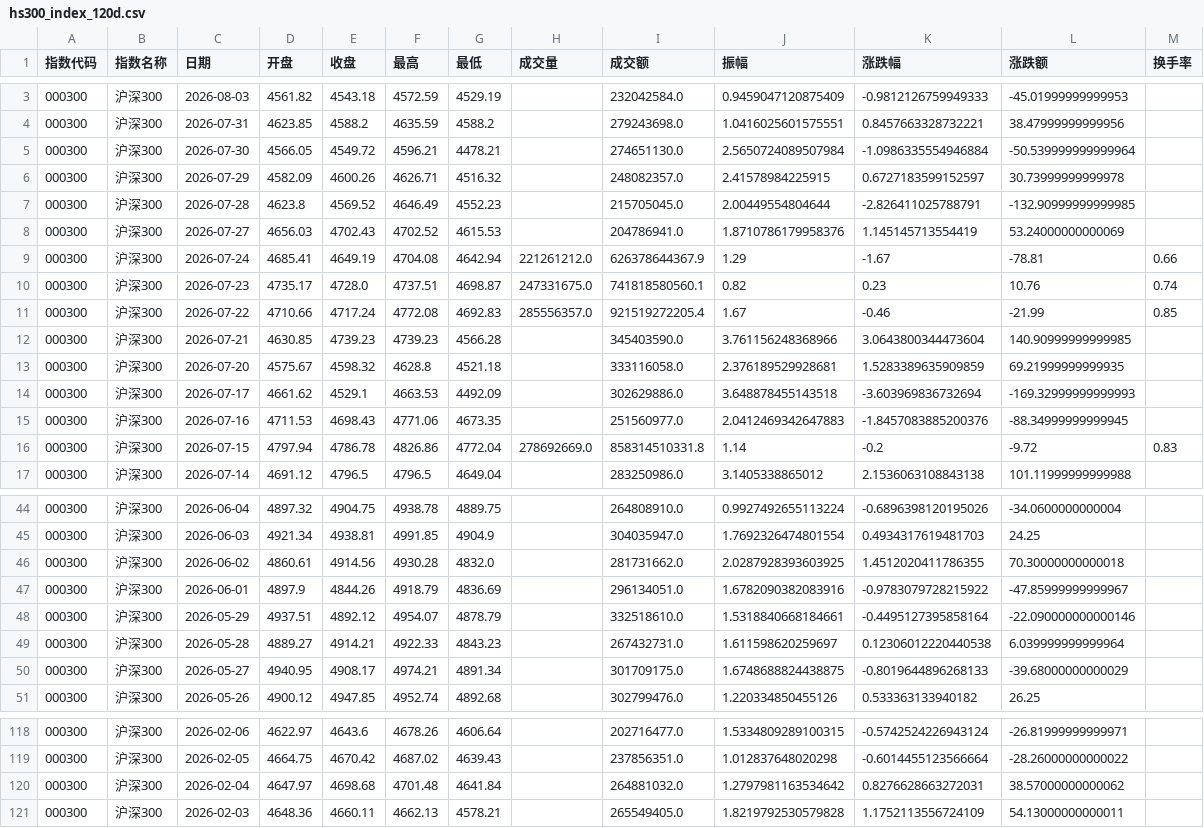
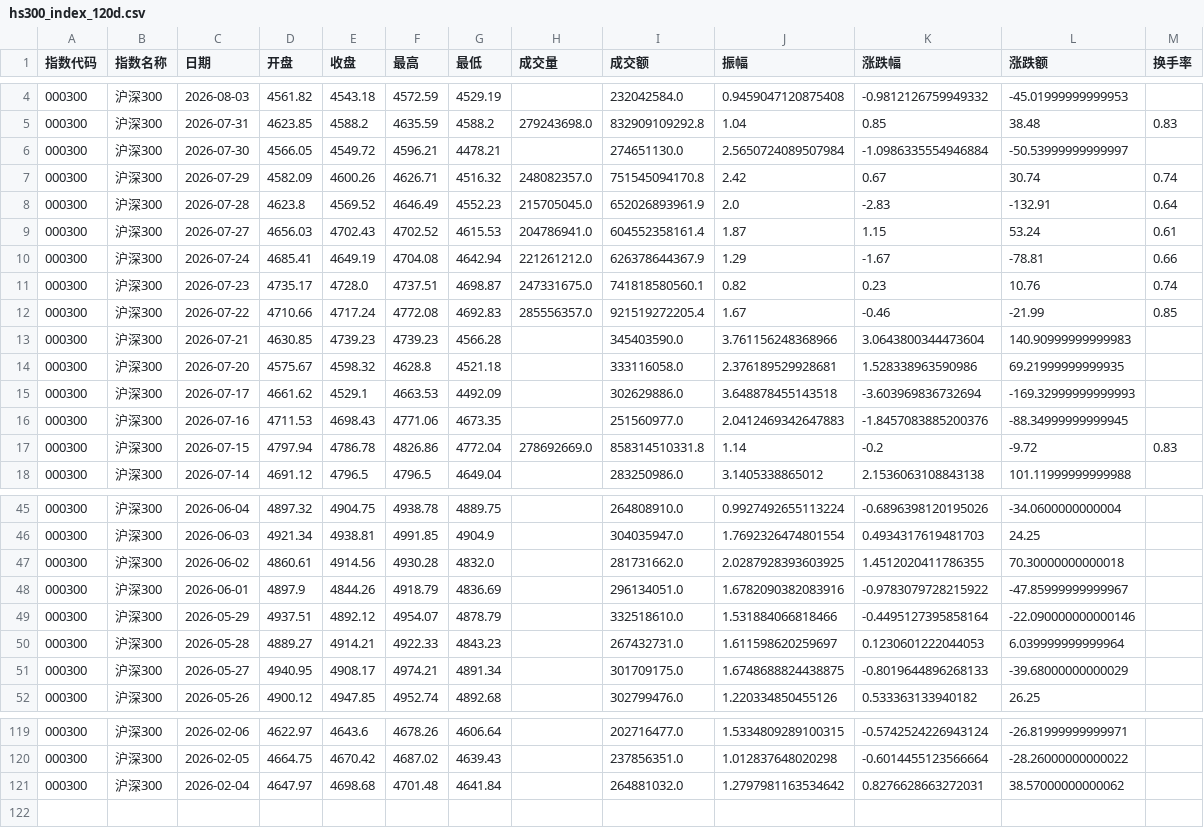
Before and after one commit to C00l70/etf-Hamburger, a CSV file: hs300_index_120d.csv, drawn as a sheet; only a part is shown, gaps mark what is left out; the diff covers the shown part only.

```diff
--- a/hs300_index_120d.csv
+++ b/hs300_index_120d.csv
@@ -3,7 +4,7 @@
-000300,沪深300,2026-08-03,4561.82,4543.18,4572.59,4529.19,,232042584.0,0.9459047120875409,-0.9812126759949333,-45.01999999999953,
-000300,沪深300,2026-07-31,4623.85,4588.2,4635.59,4588.2,,279243698.0,1.0416025601575551,0.8457663328732221,38.47999999999956,
-000300,沪深300,2026-07-30,4566.05,4549.72,4596.21,4478.21,,274651130.0,2.5650724089507984,-1.0986335554946884,-50.539999999999964,
-000300,沪深300,2026-07-29,4582.09,4600.26,4626.71,4516.32,,248082357.0,2.41578984225915,0.6727183599152597,30.73999999999978,
-000300,沪深300,2026-07-28,4623.8,4569.52,4646.49,4552.23,,215705045.0,2.00449554804644,-2.826411025788791,-132.90999999999985,
-000300,沪深300,2026-07-27,4656.03,4702.43,4702.52,4615.53,,204786941.0,1.8710786179958376,1.145145713554419,53.24000000000069,
+000300,沪深300,2026-08-03,4561.82,4543.18,4572.59,4529.19,,232042584.0,0.9459047120875408,-0.9812126759949332,-45.01999999999953,
+000300,沪深300,2026-07-31,4623.85,4588.2,4635.59,4588.2,279243698.0,832909109292.8,1.04,0.85,38.48,0.83
+000300,沪深300,2026-07-30,4566.05,4549.72,4596.21,4478.21,,274651130.0,2.5650724089507984,-1.0986335554946884,-50.53999999999997,
+000300,沪深300,2026-07-29,4582.09,4600.26,4626.71,4516.32,248082357.0,751545094170.8,2.42,0.67,30.74,0.74
+000300,沪深300,2026-07-28,4623.8,4569.52,4646.49,4552.23,215705045.0,652026893961.9,2.0,-2.83,-132.91,0.64
+000300,沪深300,2026-07-27,4656.03,4702.43,4702.52,4615.53,204786941.0,604552358161.4,1.87,1.15,53.24,0.61
 000300,沪深300,2026-07-24,4685.41,4649.19,4704.08,4642.94,221261212.0,626378644367.9,1.29,-1.67,-78.81,0.66
@@ -11,4 +12,4 @@
 000300,沪深300,2026-07-22,4710.66,4717.24,4772.08,4692.83,285556357.0,921519272205.4,1.67,-0.46,-21.99,0.85
-000300,沪深300,2026-07-21,4630.85,4739.23,4739.23,4566.28,,345403590.0,3.761156248368966,3.0643800344473604,140.90999999999985,
-000300,沪深300,2026-07-20,4575.67,4598.32,4628.8,4521.18,,333116058.0,2.376189529928681,1.5283389635909859,69.21999999999935,
+000300,沪深300,2026-07-21,4630.85,4739.23,4739.23,4566.28,,345403590.0,3.761156248368966,3.0643800344473604,140.90999999999983,
+000300,沪深300,2026-07-20,4575.67,4598.32,4628.8,4521.18,,333116058.0,2.376189529928681,1.528338963590986,69.21999999999935,
 000300,沪深300,2026-07-17,4661.62,4529.1,4663.53,4492.09,,302629886.0,3.648878455143518,-3.603969836732694,-169.32999999999993,
@@ -47,4 +48,4 @@
 000300,沪深300,2026-06-01,4897.9,4844.26,4918.79,4836.69,,296134051.0,1.6782090382083916,-0.9783079728215922,-47.85999999999967,
-000300,沪深300,2026-05-29,4937.51,4892.12,4954.07,4878.79,,332518610.0,1.5318840668184661,-0.4495127395858164,-22.090000000000146,
-000300,沪深300,2026-05-28,4889.27,4914.21,4922.33,4843.23,,267432731.0,1.611598620259697,0.12306012220440538,6.039999999999964,
+000300,沪深300,2026-05-29,4937.51,4892.12,4954.07,4878.79,,332518610.0,1.531884066818466,-0.4495127395858164,-22.090000000000146,
+000300,沪深300,2026-05-28,4889.27,4914.21,4922.33,4843.23,,267432731.0,1.611598620259697,0.1230601222044053,6.039999999999964,
 000300,沪深300,2026-05-27,4940.95,4908.17,4974.21,4891.34,,301709175.0,1.6748688824438875,-0.8019644896268133,-39.68000000000029,
@@ -120,2 +121 @@
 000300,沪深300,2026-02-04,4647.97,4698.68,4701.48,4641.84,,264881032.0,1.2797981163534642,0.8276628663272031,38.57000000000062,
-000300,沪深300,2026-02-03,4648.36,4660.11,4662.13,4578.21,,265549405.0,1.8219792530579828,1.1752113556724109,54.13000000000011,
```
Also changed, not shown: 1 added row and 41 edited cells elsewhere in this file, 1 other file.
